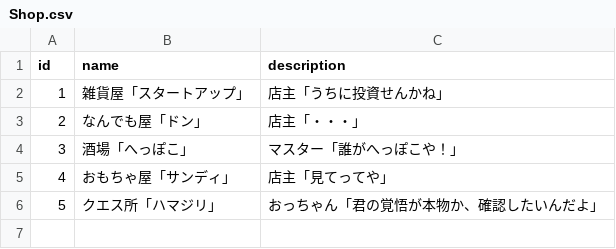
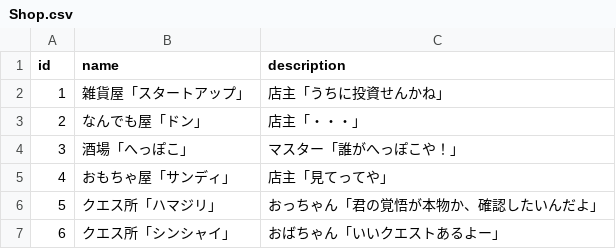
Before and after one commit to sukesan1984/agrarian, a CSV file: master/Shop.csv, drawn as a sheet.

```diff
--- a/master/Shop.csv
+++ b/master/Shop.csv
@@ -6 +6,2 @@ id,name,description
 5,クエス所「ハマジリ」,おっちゃん「君の覚悟が本物か、確認したいんだよ」
+6,クエス所「シンシャイ」,おばちゃん「いいクエストあるよー」
```
Also changed, not shown: master/Establishment.csv, master/Inn.csv, 13 other files.
